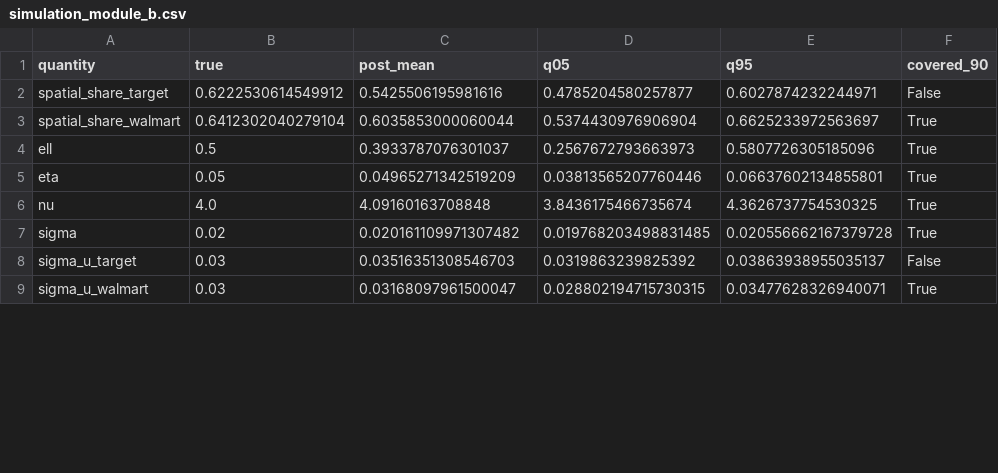
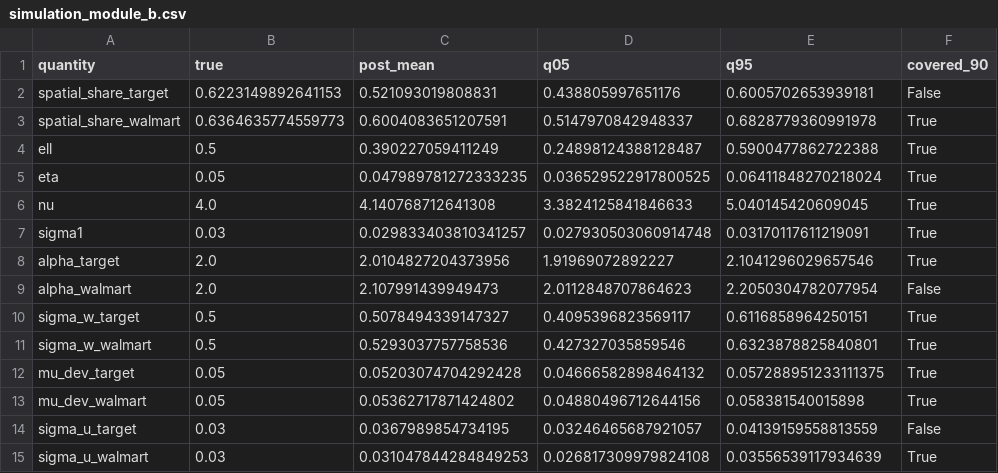
Before and after one commit to Lotion-3/groceryStatistics, a CSV file: tables/simulation_module_b.csv, drawn as a sheet; only a part is shown; the diff covers the shown part only.

```diff
--- a/tables/simulation_module_b.csv
+++ b/tables/simulation_module_b.csv
@@ -1,9 +1,15 @@
 quantity,true,post_mean,q05,q95,covered_90
-spatial_share_target,0.6222530614549912,0.5425506195981616,0.4785204580257877,0.6027874232244971,False
-spatial_share_walmart,0.6412302040279104,0.6035853000060044,0.5374430976906904,0.6625233972563697,True
-ell,0.5,0.3933787076301037,0.2567672793663973,0.5807726305185096,True
-eta,0.05,0.04965271342519209,0.03813565207760446,0.06637602134855801,True
-nu,4.0,4.09160163708848,3.8436175466735674,4.3626737754530325,True
-sigma,0.02,0.020161109971307482,0.019768203498831485,0.020556662167379728,True
-sigma_u_target,0.03,0.03516351308546703,0.0319863239825392,0.03863938955035137,False
-sigma_u_walmart,0.03,0.03168097961500047,0.028802194715730315,0.03477628326940071,True
+spatial_share_target,0.6223149892641153,0.521093019808831,0.438805997651176,0.6005702653939181,False
+spatial_share_walmart,0.6364635774559773,0.6004083651207591,0.5147970842948337,0.6828779360991978,True
+ell,0.5,0.390227059411249,0.24898124388128487,0.5900477862722388,True
+eta,0.05,0.047989781272333235,0.036529522917800525,0.06411848270218024,True
+nu,4.0,4.140768712641308,3.3824125841846633,5.040145420609045,True
+sigma1,0.03,0.029833403810341257,0.027930503060914748,0.03170117611219091,True
+alpha_target,2.0,2.0104827204373956,1.91969072892227,2.1041296029657546,True
+alpha_walmart,2.0,2.107991439949473,2.0112848707864623,2.2050304782077954,False
+sigma_w_target,0.5,0.5078494339147327,0.4095396823569117,0.6116858964250151,True
+sigma_w_walmart,0.5,0.5293037757758536,0.427327035859546,0.6323878825840801,True
+mu_dev_target,0.05,0.05203074704292428,0.04666582898464132,0.057288951233111375,True
+mu_dev_walmart,0.05,0.05362717871424802,0.04880496712644156,0.058381540015898,True
+sigma_u_target,0.03,0.0367989854734195,0.03246465687921057,0.04139159558813559,False
+sigma_u_walmart,0.03,0.031047844284849253,0.026817309979824108,0.03556539117934639,True
```
Also changed, not shown: 1 added row, 2 removed rows and 8 edited cells elsewhere in this file, 3 other files.
